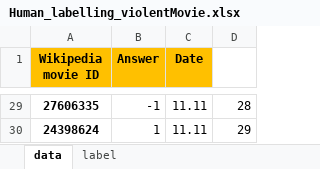
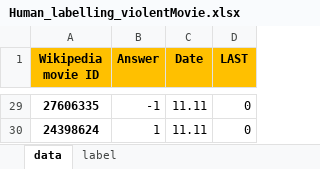
Before and after one commit to epfl-ada/ada-2024-project-alligatorsdontapologize24, an Excel workbook: data/RAW/Human_labelling_violentMovie.xlsx, sheet data, drawn as a sheet; only a part is shown, gaps mark what is left out; values as stored, in another font and other column widths than the file's, no borders; conditional formats not drawn; the diff covers the shown part only; the diff names each change by its address in the sheet, - before the commit and + after, or states it on an @@ line.

```diff
--- a/data/RAW/Human_labelling_violentMovie.xlsx (sheet data)
+++ b/data/RAW/Human_labelling_violentMovie.xlsx (sheet data)
-D1: (empty)
+D1: LAST
-D1 fill: none
+D1 fill: #FFC000
-D29 (LAST): 28
+D29 (LAST): 0
-D30 (LAST): 29
+D30 (LAST): 0
```
Also changed, not shown: other rows of this sheet, 1 other file.
